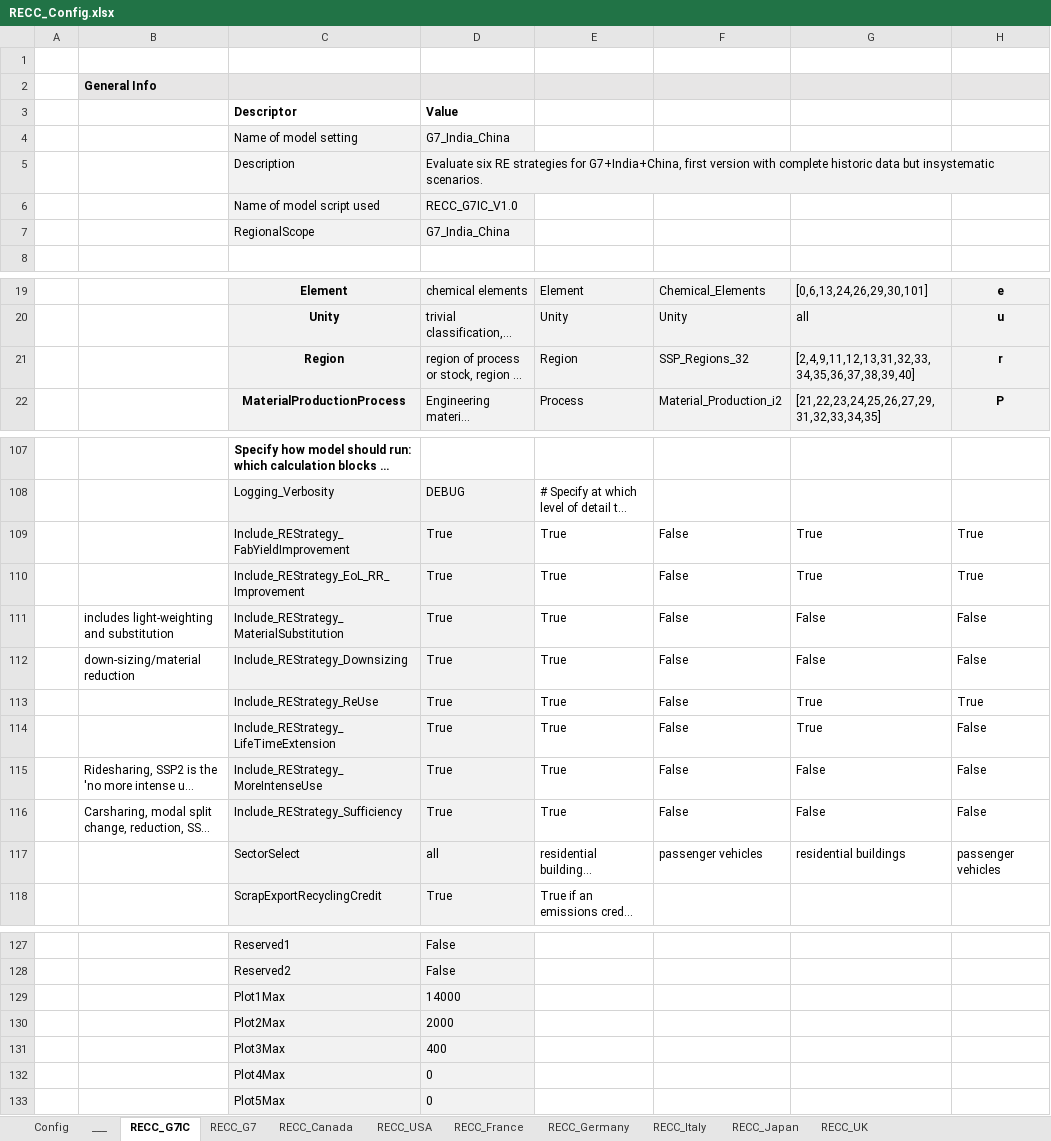
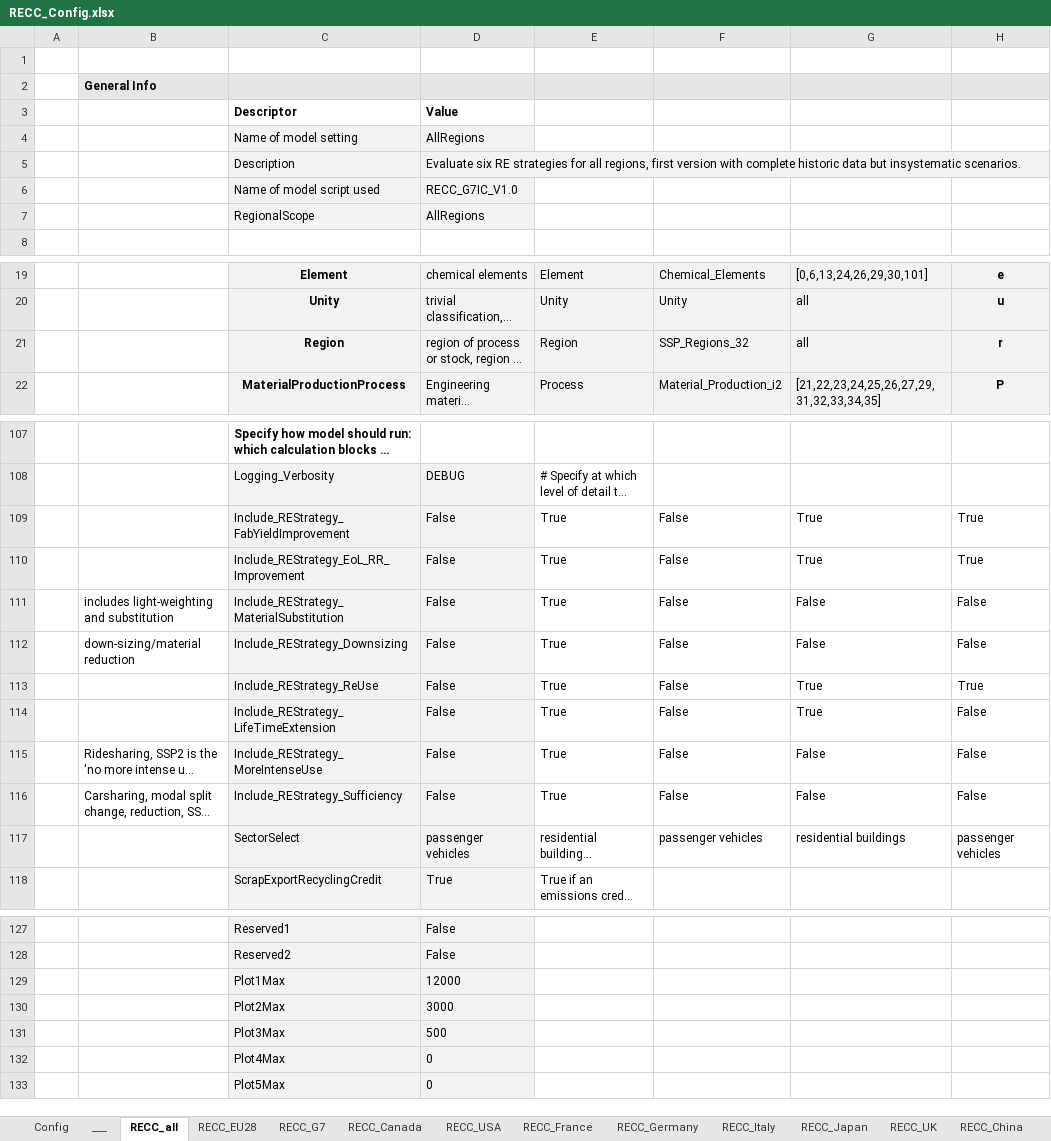
Before and after one commit to IndEcol/RECC-ODYM, an Excel workbook: RECC_Config.xlsx, sheet RECC_all, drawn as a sheet; only a part is shown, gaps mark what is left out; long unchanged cells end in …; values as stored, in another font and other column widths than the file's, no borders; the diff names each change by its address in the sheet, - before the commit and + after, or states it on an @@ line.

Commit message:
Model run for India, China, and EU28 documented.

```diff
--- a/RECC_Config.xlsx (sheet RECC_all)
+++ b/RECC_Config.xlsx (sheet RECC_all)
-sheet tab: RECC_G7IC
+sheet tab: RECC_all
+sheet tab: RECC_EU28
+sheet tab: RECC_China
-D4: G7_India_China
+D4: AllRegions
-D5: …strategies for G7+India+China, first version…
+D5: …strategies for all regions, first version…
-D7: G7_India_China
+D7: AllRegions
-G21: [2,4,9,11,12,13,31,32,33,34,35,36,37,38,39,40]
+G21: all
-D109:D116: True
+D109:D116: False
-D117: all
+D117: passenger vehicles
-D129: 14000
+D129: 12000
-D130: 2000
+D130: 3000
-D131: 400
+D131: 500
```
Also changed, not shown: sheet Config, other sheet tabs, 1 other file.
